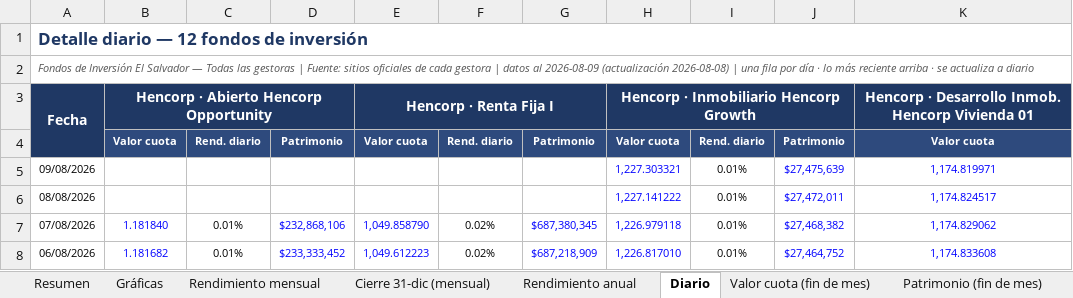
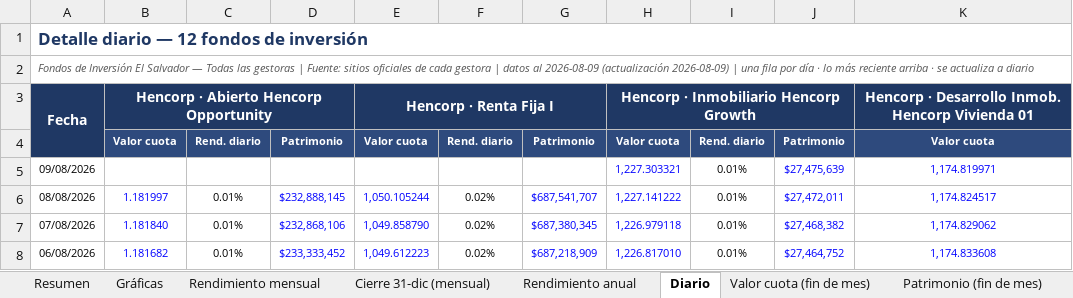
Before and after one commit to Zabaneth/fondos-hencorp, an Excel workbook: consolidado.xlsx, sheet Diario, drawn as a sheet; only a part is shown; values as stored, in another font and other column widths than the file's, no borders; the diff names each change by its address in the sheet, - before the commit and + after, or states it on an @@ line.

```diff
--- a/consolidado.xlsx (sheet Diario)
+++ b/consolidado.xlsx (sheet Diario)
-A2: …2026-08-09 (actualización 2026-08-08) | una…
+A2: …2026-08-09 (actualización 2026-08-09) | una…
-B6: (empty)
+B6: 1.181997
-C6: (empty)
+C6: 0.01%
-D6: (empty)
+D6: $232,888,145
-E6: (empty)
+E6: 1,050.105244
-F6: (empty)
+F6: 0.02%
-G6: (empty)
+G6: $687,541,707
```
Also changed, not shown: sheet Resumen, sheet Patrimonio (fin de mes), sheet Valor cuota (fin de mes), sheet Notas y metodologia, sheet Gráficas, sheet Rendimiento mensual, atlantida.xlsx, hencorp.xlsx, 2 other files.
